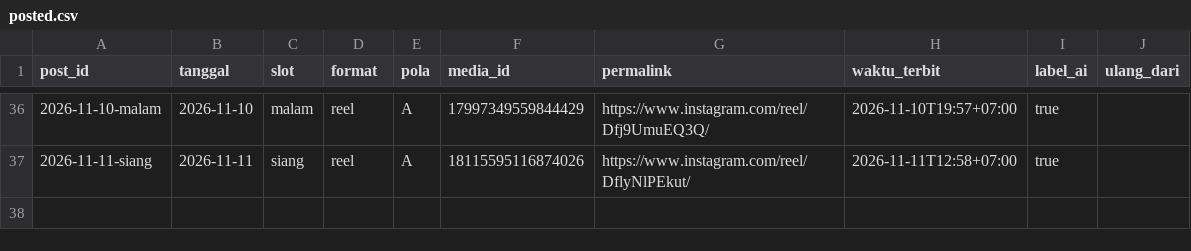
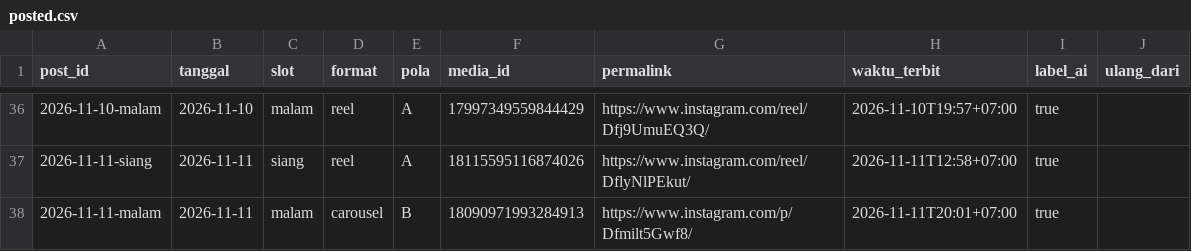
Before and after one commit to Nara-edu26/nara-autopilot, a CSV file: data/posted.csv, drawn as a sheet; only a part is shown, gaps mark what is left out; the diff names each change by its address in the sheet, - before the commit and + after, or states it on an @@ line.

```diff
--- a/data/posted.csv
+++ b/data/posted.csv
+row 38: 2026-11-11-malam | 2026-11-11 | malam | carousel | B | 18090971993284913 | https://www.instagram.com/p/Dfmilt5Gwf8/ | 2026-11-11T20:01+07:00 | true
```
